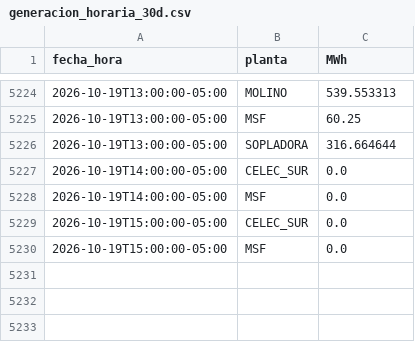
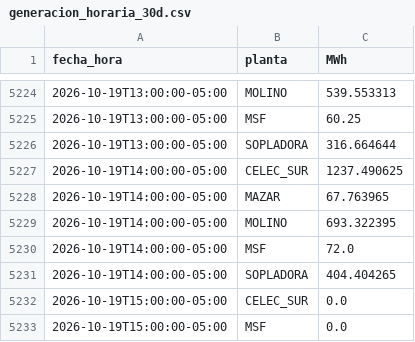
Before and after one commit to screspo111-sys/Energ-a_SC, a CSV file: dashboard/generacion_horaria_30d.csv, drawn as a sheet; only a part is shown, gaps mark what is left out.

```diff
--- a/dashboard/generacion_horaria_30d.csv
+++ b/dashboard/generacion_horaria_30d.csv
@@ -5226,4 +5226,7 @@ fecha_hora,planta,MWh
 2026-10-19T13:00:00-05:00,SOPLADORA,316.664644
-2026-10-19T14:00:00-05:00,CELEC_SUR,0.0
-2026-10-19T14:00:00-05:00,MSF,0.0
+2026-10-19T14:00:00-05:00,CELEC_SUR,1237.490625
+2026-10-19T14:00:00-05:00,MAZAR,67.763965
+2026-10-19T14:00:00-05:00,MOLINO,693.322395
+2026-10-19T14:00:00-05:00,MSF,72.0
+2026-10-19T14:00:00-05:00,SOPLADORA,404.404265
 2026-10-19T15:00:00-05:00,CELEC_SUR,0.0
```
Also changed, not shown: dashboard/demanda_sni.csv, dashboard/estado_nacional_diario.csv, 9 other files.
